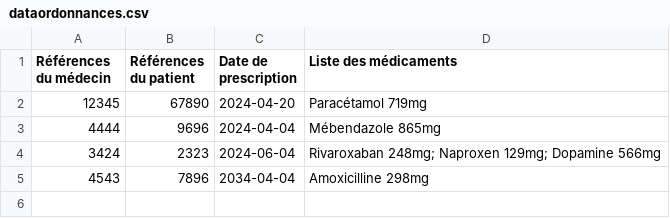
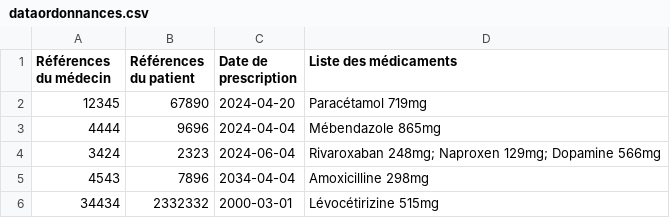
Before and after one commit to octhama/ProjetPharmacie, a CSV file: src/data/dataordonnances.csv, drawn as a sheet; the diff names each change by its address in the sheet, - before the commit and + after, or states it on an @@ line.

```diff
--- a/src/data/dataordonnances.csv
+++ b/src/data/dataordonnances.csv
+row 6: 34434 | 2332332 | 2000-03-01 | Lévocétirizine 515mg
```
Also changed, not shown: 1 other file.
